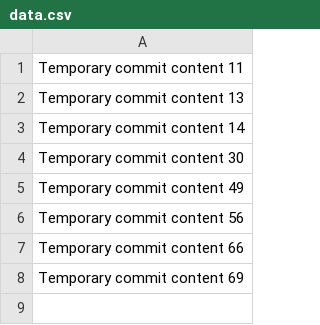
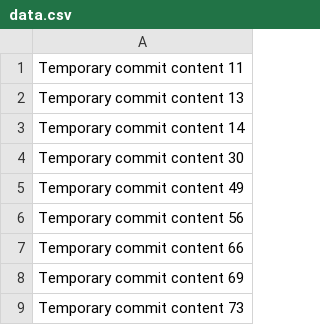
Before and after one commit to csgoskills123/BookBazaar, a CSV file: data.csv, drawn as a sheet; the diff names each change by its address in the sheet, - before the commit and + after, or states it on an @@ line.

```diff
--- a/data.csv
+++ b/data.csv
+row 9: Temporary commit content 73
```
